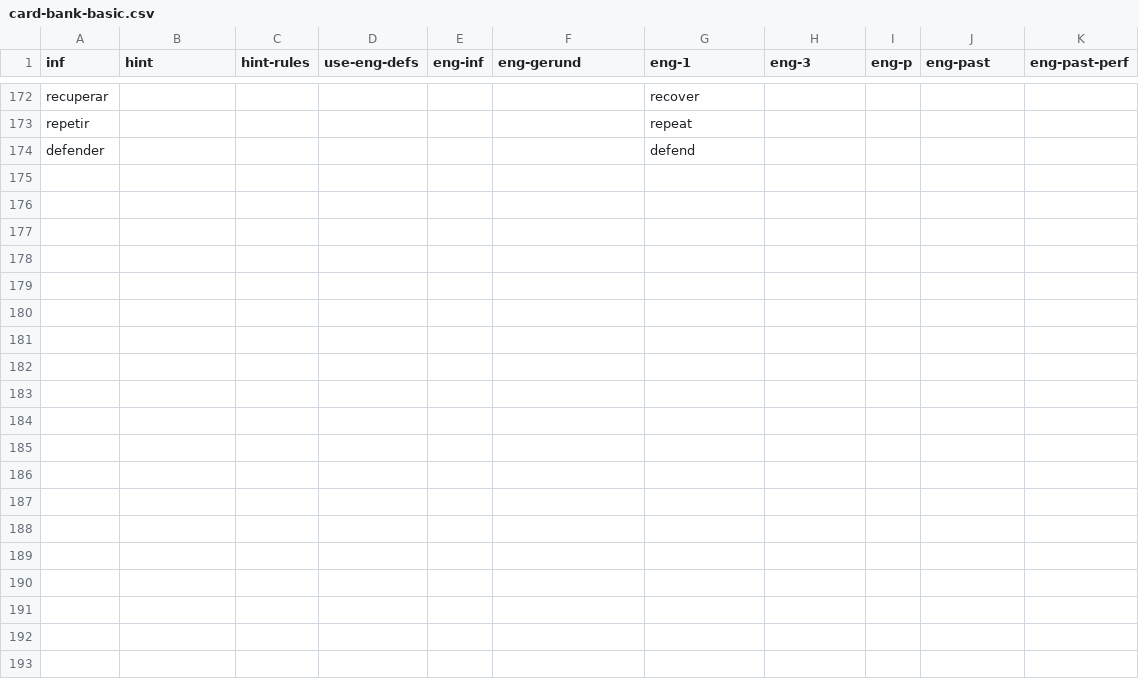
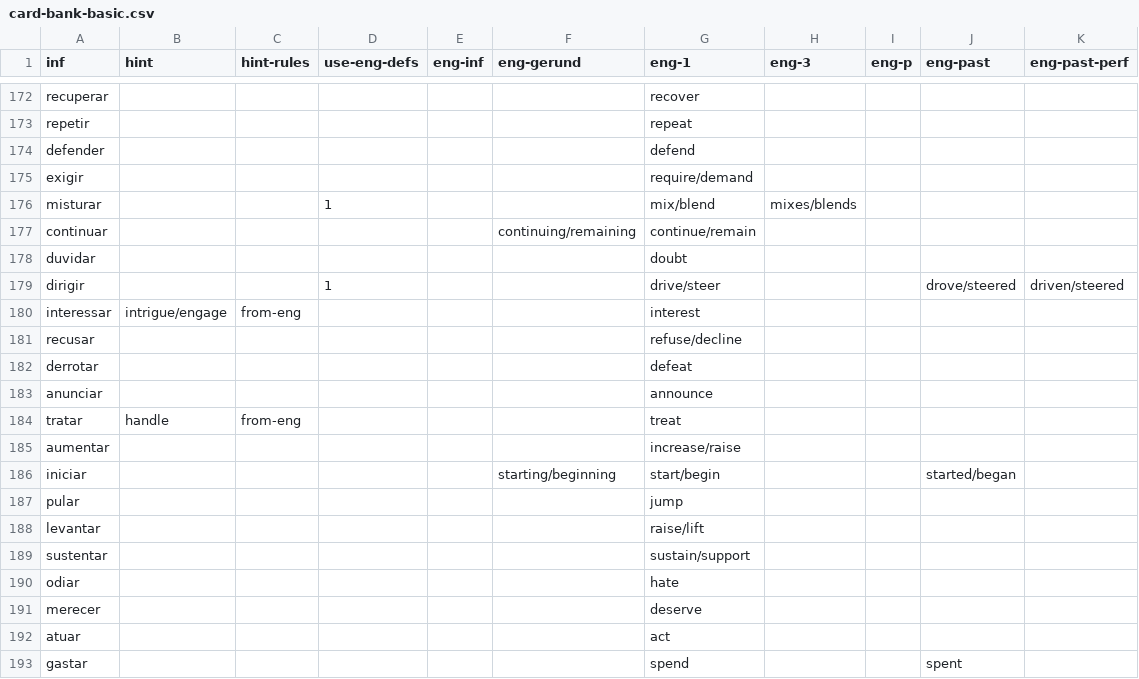
Before and after one commit to lawrencesim/portuguese-verb-cards, a CSV file: bank/card-bank-basic.csv, drawn as a sheet; only a part is shown, gaps mark what is left out; the diff covers the shown part only; the diff names each change by its address in the sheet, - before the commit and + after, or states it on an @@ line.

```diff
--- a/bank/card-bank-basic.csv
+++ b/bank/card-bank-basic.csv
+row 175: exigir |  |  |  |  |  | require/demand
+row 176: misturar |  |  | 1 |  |  | mix/blend | mixes/blends
+row 177: continuar |  |  |  |  | continuing/remaining | continue/remain
+row 178: duvidar |  |  |  |  |  | doubt
+row 179: dirigir |  |  | 1 |  |  | drive/steer |  |  | drove/steered | driven/steered
+row 180: interessar | intrigue/engage | from-eng |  |  |  | interest
+row 181: recusar |  |  |  |  |  | refuse/decline
+row 182: derrotar |  |  |  |  |  | defeat
+row 183: anunciar |  |  |  |  |  | announce
+row 184: tratar | handle | from-eng |  |  |  | treat
+row 185: aumentar |  |  |  |  |  | increase/raise
+row 186: iniciar |  |  |  |  | starting/beginning | start/begin |  |  | started/began
+row 187: pular |  |  |  |  |  | jump
+row 188: levantar |  |  |  |  |  | raise/lift
+row 189: sustentar |  |  |  |  |  | sustain/support
+row 190: odiar |  |  |  |  |  | hate
+row 191: merecer |  |  |  |  |  | deserve
+row 192: atuar |  |  |  |  |  | act
+row 193: gastar |  |  |  |  |  | spend |  |  | spent
```
Also changed, not shown: 28 added rows elsewhere in this file, bank/card-bank-similar.csv, 1 other file.
